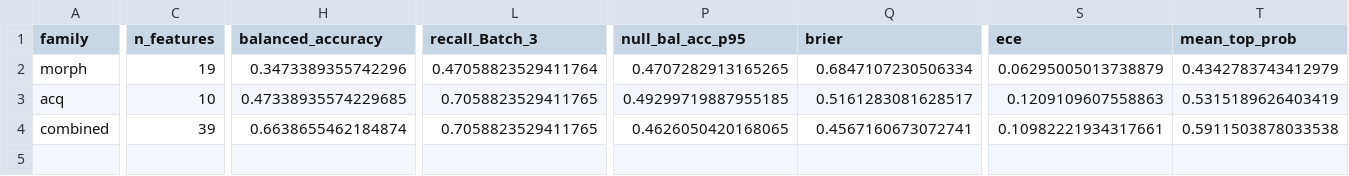
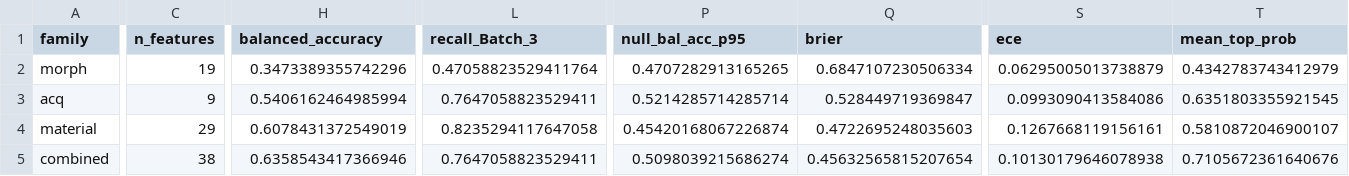
Before and after one commit to santosh-imperial/Backscatter, a CSV file: analysis/categoriser/output/categoriser_summary.csv, drawn as a sheet; only a part is shown, gaps mark what is left out; addresses are those after the commit; rows hold the shown columns only; the diff covers the shown part only; the diff names each change by its address in the sheet, - before the commit and + after, or states it on an @@ line.

```diff
--- a/analysis/categoriser/output/categoriser_summary.csv
+++ b/analysis/categoriser/output/categoriser_summary.csv
-C3 (n_features): 10
+C3 (n_features): 9
-H3 (balanced_accuracy): 0.47338935574229685
+H3 (balanced_accuracy): 0.5406162464985994
-L3 (recall_Batch_3): 0.7058823529411765
+L3 (recall_Batch_3): 0.7647058823529411
-P3 (null_bal_acc_p95): 0.49299719887955185
+P3 (null_bal_acc_p95): 0.5214285714285714
-Q3 (brier): 0.5161283081628517
+Q3 (brier): 0.528449719369847
-S3 (ece): 0.1209109607558863
+S3 (ece): 0.0993090413584086
-T3 (mean_top_prob): 0.5315189626403419
+T3 (mean_top_prob): 0.6351803355921545
+row 4: material | 29 | 0.6078431372549019 | 0.8235294117647058 | 0.45420168067226874 | 0.4722695248035603 | 0.1267668119156161 | 0.5810872046900107
-C5 (n_features): 39
+C5 (n_features): 38
-H5 (balanced_accuracy): 0.6638655462184874
+H5 (balanced_accuracy): 0.6358543417366946
-L5 (recall_Batch_3): 0.7058823529411765
+L5 (recall_Batch_3): 0.7647058823529411
-P5 (null_bal_acc_p95): 0.4626050420168065
+P5 (null_bal_acc_p95): 0.5098039215686274
-Q5 (brier): 0.4567160673072741
+Q5 (brier): 0.45632565815207654
-S5 (ece): 0.10982221934317661
+S5 (ece): 0.10130179646078938
-T5 (mean_top_prob): 0.5911503878033538
+T5 (mean_top_prob): 0.7105672361640676
```
Also changed, not shown: 11 edited cells elsewhere in this file, analysis/categoriser/output/kruskal_context.csv, analysis/categoriser/output/ood_batch_summary.csv, 27 other files.
